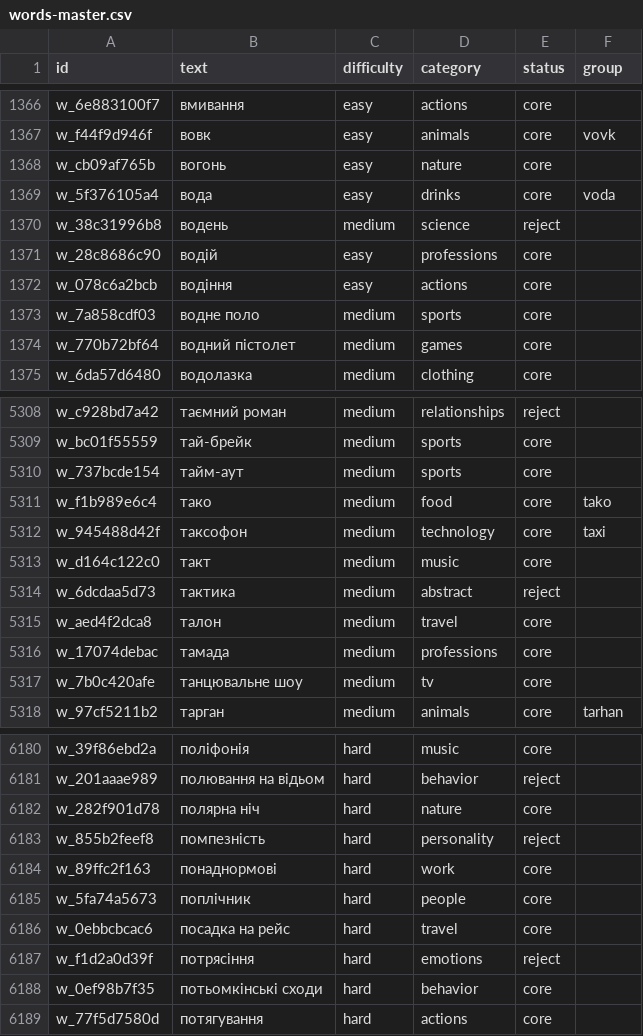
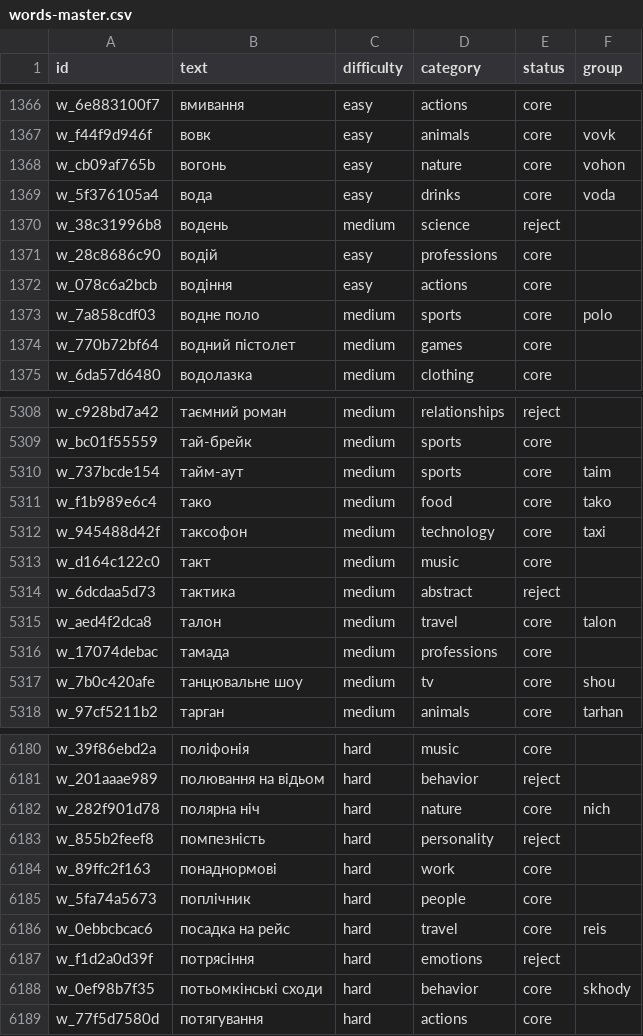
Before and after one commit to manhengest/kapelyuh, a CSV file: scripts/words-master.csv, drawn as a sheet; only a part is shown, gaps mark what is left out; the diff covers the shown part only.

Commit message:
feat(words): add score, spot-check, and subset-group tooling
Gate generated batches with heuristic plus LLM scores, a 10% spot-check with a 5% flip rule, automated subset grouping, and per-tier category floor/cap warnings.

```diff
--- a/scripts/words-master.csv
+++ b/scripts/words-master.csv
@@ -1367,3 +1367,3 @@ w_6e883100f7,вмивання,easy,actions,core,
 w_f44f9d946f,вовк,easy,animals,core,vovk
-w_cb09af765b,вогонь,easy,nature,core,
+w_cb09af765b,вогонь,easy,nature,core,vohon
 w_5f376105a4,вода,easy,drinks,core,voda
@@ -1372,3 +1372,3 @@ w_28c8686c90,водій,easy,professions,core,
 w_078c6a2bcb,водіння,easy,actions,core,
-w_7a858cdf03,водне поло,medium,sports,core,
+w_7a858cdf03,водне поло,medium,sports,core,polo
 w_770b72bf64,водний пістолет,medium,games,core,
@@ -5309,3 +5309,3 @@ w_c928bd7a42,таємний роман,medium,relationships,reject,
 w_bc01f55559,тай-брейк,medium,sports,core,
-w_737bcde154,тайм-аут,medium,sports,core,
+w_737bcde154,тайм-аут,medium,sports,core,taim
 w_f1b989e6c4,тако,medium,food,core,tako
@@ -5314,5 +5314,5 @@ w_d164c122c0,такт,medium,music,core,
 w_6dcdaa5d73,тактика,medium,abstract,reject,
-w_aed4f2dca8,талон,medium,travel,core,
+w_aed4f2dca8,талон,medium,travel,core,talon
 w_17074debac,тамада,medium,professions,core,
-w_7b0c420afe,танцювальне шоу,medium,tv,core,
+w_7b0c420afe,танцювальне шоу,medium,tv,core,shou
 w_97cf5211b2,тарган,medium,animals,core,tarhan
@@ -6181,3 +6181,3 @@ w_39f86ebd2a,поліфонія,hard,music,core,
 w_201aaae989,полювання на відьом,hard,behavior,reject,
-w_282f901d78,полярна ніч,hard,nature,core,
+w_282f901d78,полярна ніч,hard,nature,core,nich
 w_855b2feef8,помпезність,hard,personality,reject,
@@ -6185,5 +6185,5 @@ w_89ffc2f163,понаднормові,hard,work,core,
 w_5fa74a5673,поплічник,hard,people,core,
-w_0ebbcbcac6,посадка на рейс,hard,travel,core,
+w_0ebbcbcac6,посадка на рейс,hard,travel,core,reis
 w_f1d2a0d39f,потрясіння,hard,emotions,reject,
-w_0ef98b7f35,потьомкінські сходи,hard,behavior,core,
+w_0ef98b7f35,потьомкінські сходи,hard,behavior,core,skhody
 w_77f5d7580d,потягування,hard,actions,core,
```
Also changed, not shown: 176 edited cells elsewhere in this file, 13 other files.
